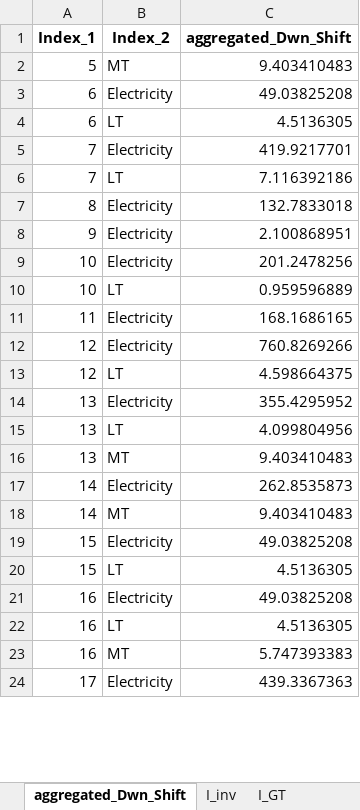
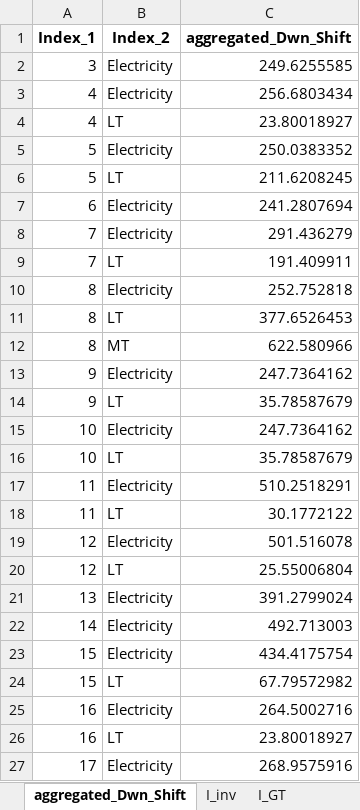
Before and after one commit to Lasseas/Master_repo, an Excel workbook: Variable_Results.xlsx, sheet aggregated_Dwn_Shift, drawn as a sheet; only a part is shown; values as stored, in another font and other column widths than the file's, no borders; removed rows and columns are numbered as before the commit, all else as after; the diff covers the shown part only; the diff names each change by its address in the sheet, - before the commit and + after, or states it on an @@ line.

```diff
--- a/Variable_Results.xlsx (sheet aggregated_Dwn_Shift)
+++ b/Variable_Results.xlsx (sheet aggregated_Dwn_Shift)
+row 2: 3 | Electricity | 249.6255585
+row 3: 4 | Electricity | 256.6803434
+row 4: 4 | LT | 23.80018927
+row 5: 5 | Electricity | 250.0383352
-B6 (Index_2): MT
+B6 (Index_2): LT
-C6 (aggregated_Dwn_Shift): 9.403410483
+C6 (aggregated_Dwn_Shift): 211.6208245
-C7 (aggregated_Dwn_Shift): 49.03825208
+C7 (aggregated_Dwn_Shift): 241.2807694
-row 4: 6 | LT | 4.5136305
-C8 (aggregated_Dwn_Shift): 419.9217701
+C8 (aggregated_Dwn_Shift): 291.436279
-C9 (aggregated_Dwn_Shift): 7.116392186
+C9 (aggregated_Dwn_Shift): 191.409911
-C10 (aggregated_Dwn_Shift): 132.7833018
+C10 (aggregated_Dwn_Shift): 252.752818
+row 11: 8 | LT | 377.6526453
+row 12: 8 | MT | 622.580966
-C13 (aggregated_Dwn_Shift): 2.100868951
+C13 (aggregated_Dwn_Shift): 247.7364162
+row 14: 9 | LT | 35.78587679
-C15 (aggregated_Dwn_Shift): 201.2478256
+C15 (aggregated_Dwn_Shift): 247.7364162
-C16 (aggregated_Dwn_Shift): 0.959596889
+C16 (aggregated_Dwn_Shift): 35.78587679
-C17 (aggregated_Dwn_Shift): 168.1686165
+C17 (aggregated_Dwn_Shift): 510.2518291
+row 18: 11 | LT | 30.1772122
-C19 (aggregated_Dwn_Shift): 760.8269266
+C19 (aggregated_Dwn_Shift): 501.516078
-C20 (aggregated_Dwn_Shift): 4.598664375
+C20 (aggregated_Dwn_Shift): 25.55006804
-C21 (aggregated_Dwn_Shift): 355.4295952
+C21 (aggregated_Dwn_Shift): 391.2799024
-row 15: 13 | LT | 4.099804956
-row 16: 13 | MT | 9.403410483
-C22 (aggregated_Dwn_Shift): 262.8535873
+C22 (aggregated_Dwn_Shift): 492.713003
-row 18: 14 | MT | 9.403410483
-C23 (aggregated_Dwn_Shift): 49.03825208
+C23 (aggregated_Dwn_Shift): 434.4175754
-C24 (aggregated_Dwn_Shift): 4.5136305
+C24 (aggregated_Dwn_Shift): 67.79572982
-C25 (aggregated_Dwn_Shift): 49.03825208
+C25 (aggregated_Dwn_Shift): 264.5002716
-C26 (aggregated_Dwn_Shift): 4.5136305
+C26 (aggregated_Dwn_Shift): 23.80018927
-row 23: 16 | MT | 5.747393383
-C27 (aggregated_Dwn_Shift): 439.3367363
+C27 (aggregated_Dwn_Shift): 268.9575916
```
Also changed, not shown: other rows of this sheet, sheet y_out, sheet y_activity, sheet y_in, sheet d_flex, sheet q_SoC, sheet q_discharge, 19 more sheets, other sheet tabs, 31 other files.
